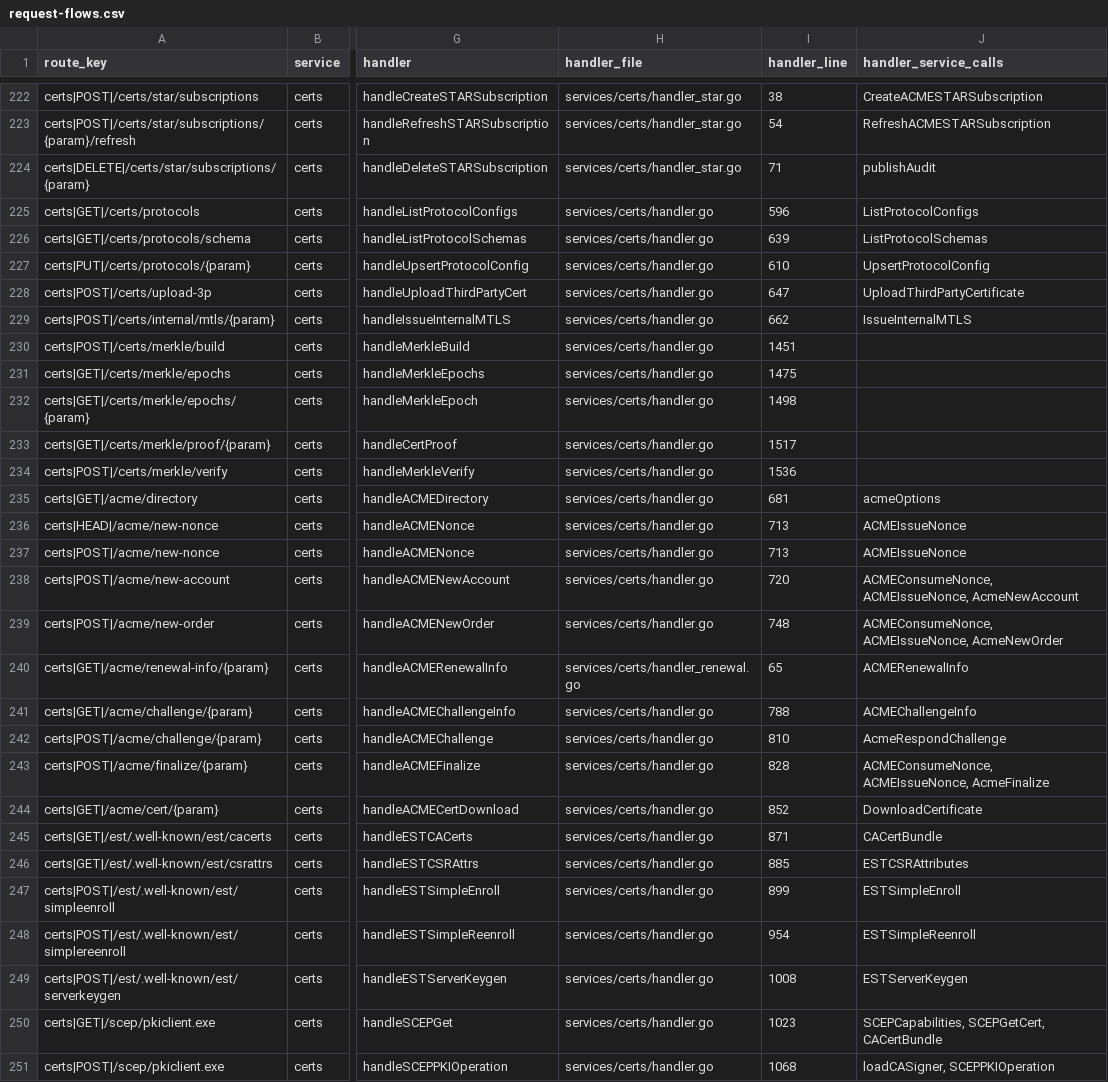
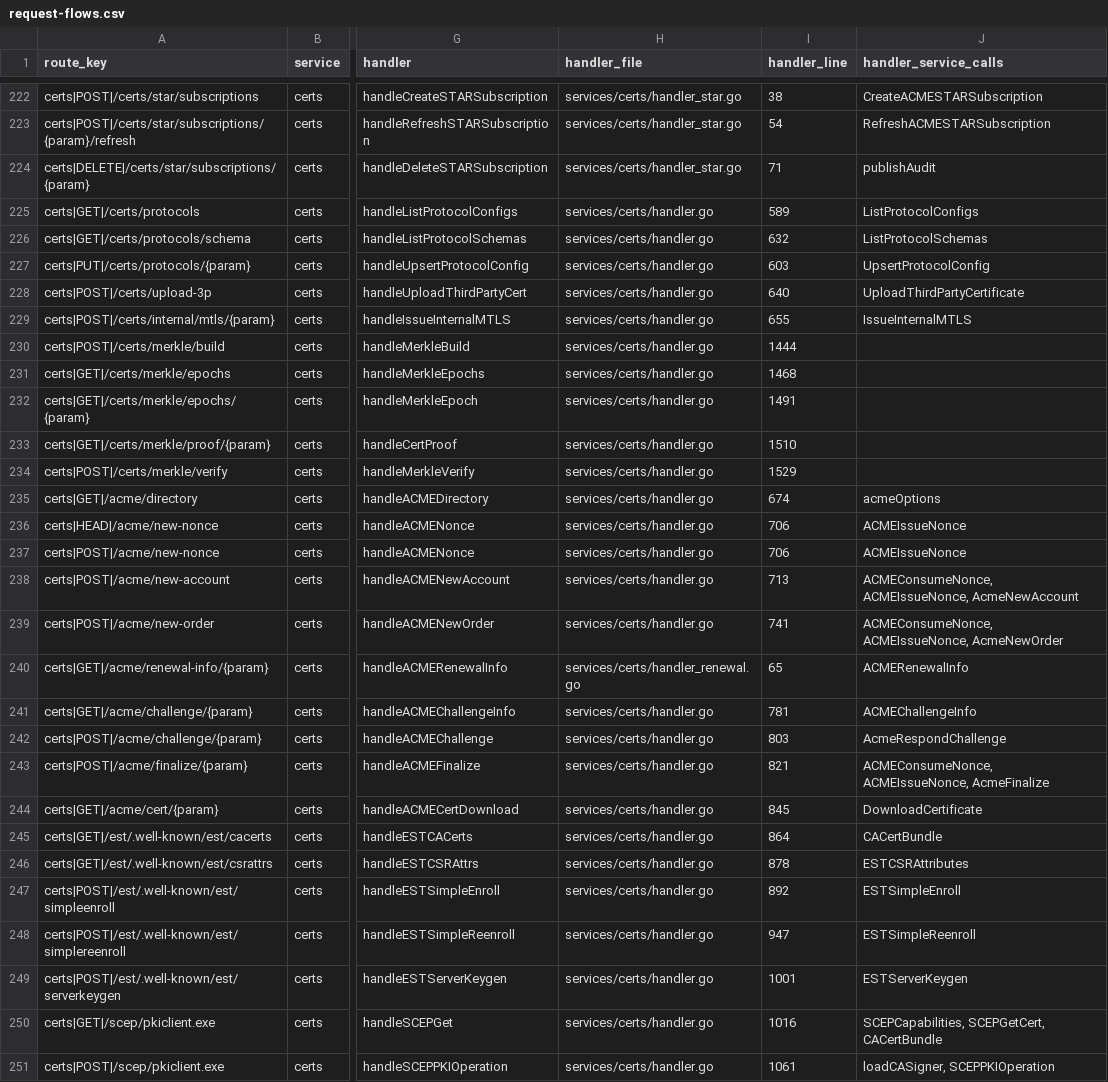
Before and after one commit to nishanttrana/KMSBeta, a CSV file: docs/generated/request-flows.csv, drawn as a sheet; only a part is shown, gaps mark what is left out; the diff covers the shown part only; the diff names each change by its address in the sheet, - before the commit and + after, or states it on an @@ line.

```diff
--- a/docs/generated/request-flows.csv
+++ b/docs/generated/request-flows.csv
-I225 (handler_line): 596
+I225 (handler_line): 589
-I226 (handler_line): 639
+I226 (handler_line): 632
-I227 (handler_line): 610
+I227 (handler_line): 603
-I228 (handler_line): 647
+I228 (handler_line): 640
-I229 (handler_line): 662
+I229 (handler_line): 655
-I230 (handler_line): 1451
+I230 (handler_line): 1444
-I231 (handler_line): 1475
+I231 (handler_line): 1468
-I232 (handler_line): 1498
+I232 (handler_line): 1491
-I233 (handler_line): 1517
+I233 (handler_line): 1510
-I234 (handler_line): 1536
+I234 (handler_line): 1529
-I235 (handler_line): 681
+I235 (handler_line): 674
-I236:I237 (handler_line): 713
+I236:I237 (handler_line): 706
-I238 (handler_line): 720
+I238 (handler_line): 713
-I239 (handler_line): 748
+I239 (handler_line): 741
-I241 (handler_line): 788
+I241 (handler_line): 781
-I242 (handler_line): 810
+I242 (handler_line): 803
-I243 (handler_line): 828
+I243 (handler_line): 821
-I244 (handler_line): 852
+I244 (handler_line): 845
-I245 (handler_line): 871
+I245 (handler_line): 864
-I246 (handler_line): 885
+I246 (handler_line): 878
-I247 (handler_line): 899
+I247 (handler_line): 892
-I248 (handler_line): 954
+I248 (handler_line): 947
-I249 (handler_line): 1008
+I249 (handler_line): 1001
-I250 (handler_line): 1023
+I250 (handler_line): 1016
-I251 (handler_line): 1068
+I251 (handler_line): 1061
```
Also changed, not shown: 7 removed rows and 27 edited cells elsewhere in this file, docs/generated/backend-routes.csv, docs/generated/frontend-calls.csv, 6 other files.
